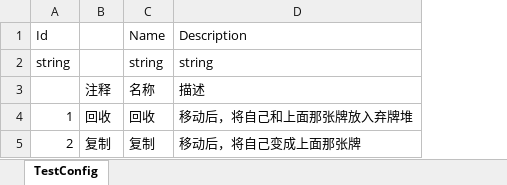
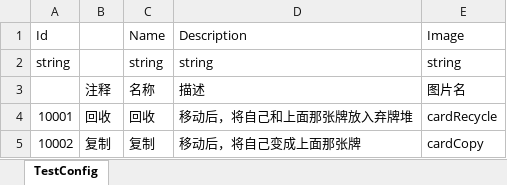
Before and after one commit to iamhuangyinan-sys/SpiderCardProject, an Excel workbook: Config/Excel/PlaceSkillConfig.xlsx, sheet TestConfig, drawn as a sheet; values as stored, in another font and other column widths than the file's, no borders; the diff names each change by its address in the sheet, - before the commit and + after, or states it on an @@ line.

```diff
--- a/Config/Excel/PlaceSkillConfig.xlsx (sheet TestConfig)
+++ b/Config/Excel/PlaceSkillConfig.xlsx (sheet TestConfig)
+column E (Image), rows 2-5: string | 图片名 | cardRecycle | cardCopy
-A4 (Id): 1
+A4 (Id): 10001
-A5 (Id): 2
+A5 (Id): 10002
```
Also changed, not shown: Config/Excel/CardTipConfig.xlsx, 54 other files.
